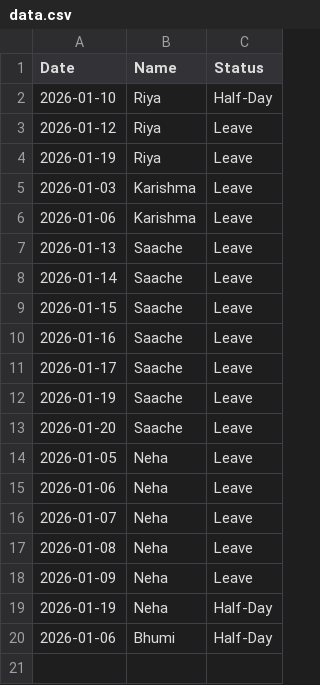
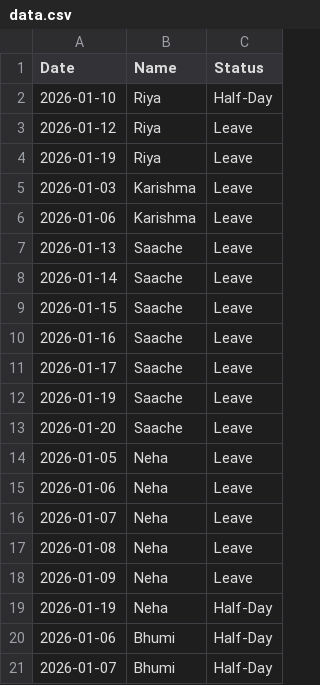
Before and after one commit to rahulmalviya1452-creator/Employees-attendance, a CSV file: data.csv, drawn as a sheet.

Commit message:
Update attendance data

```diff
--- a/data.csv
+++ b/data.csv
@@ -20 +20,2 @@ Date,Name,Status
 2026-01-06,Bhumi,Half-Day
+2026-01-07,Bhumi,Half-Day
```
